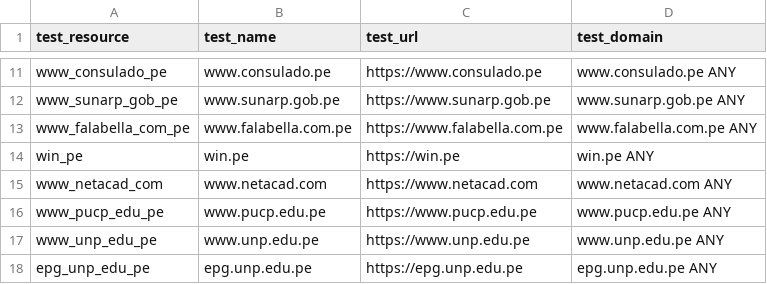
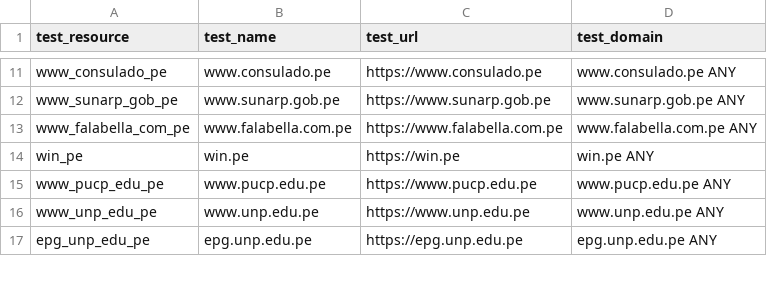
Before and after one commit to ciscoSpeaker/thousandeyes, a CSV file: peruvian/tests.csv, drawn as a sheet; only a part is shown, gaps mark what is left out.

Commit message:
Update tests.csv

```diff
--- a/peruvian/tests.csv
+++ b/peruvian/tests.csv
@@ -14,3 +14,2 @@ test_resource,test_name,test_url,test_domain
 "win_pe","win.pe","https://win.pe","win.pe ANY"
-"www_netacad_com","www.netacad.com","https://www.netacad.com","www.netacad.com ANY"
 "www_pucp_edu_pe","www.pucp.edu.pe","https://www.pucp.edu.pe","www.pucp.edu.pe ANY"
```
